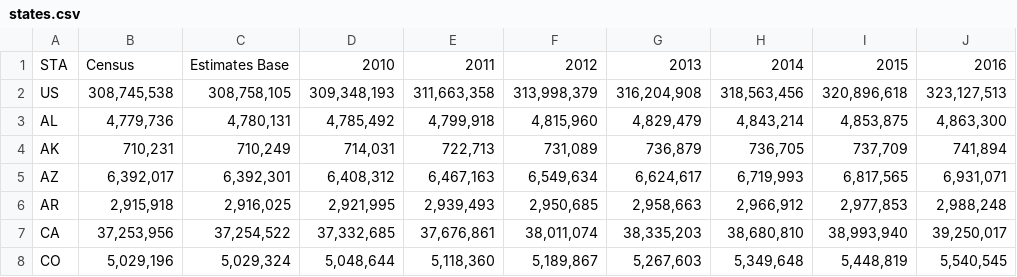
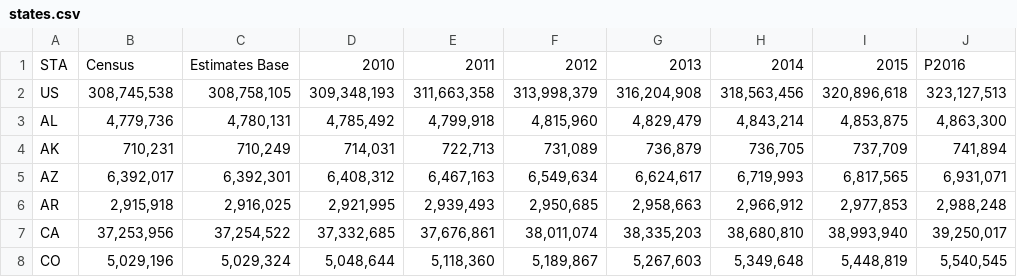
Before and after one commit to laurafang/d3js_project, a CSV file: DATA/states.csv, drawn as a sheet; only a part is shown.

Commit message:
states.csv 2016 -> P2016

```diff
--- a/DATA/states.csv
+++ b/DATA/states.csv
@@ -1,2 +1,2 @@
-STA,Census,Estimates Base,2010,2011,2012,2013,2014,2015,2016
+STA,Census,Estimates Base,2010,2011,2012,2013,2014,2015,P2016
 US,"308,745,538","308,758,105","309,348,193","311,663,358","313,998,379","316,204,908","318,563,456","320,896,618","323,127,513"
```
Also changed, not shown: 1 other file.
